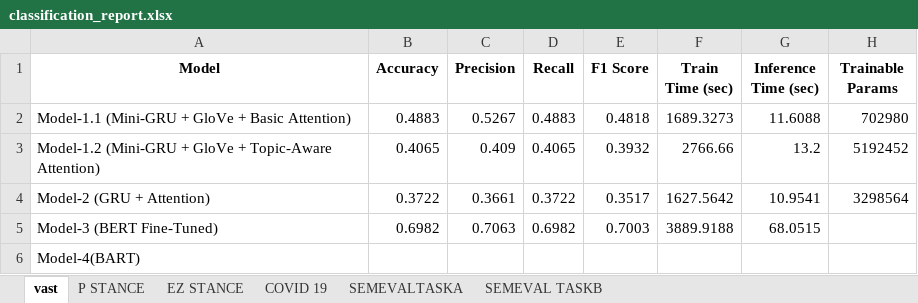
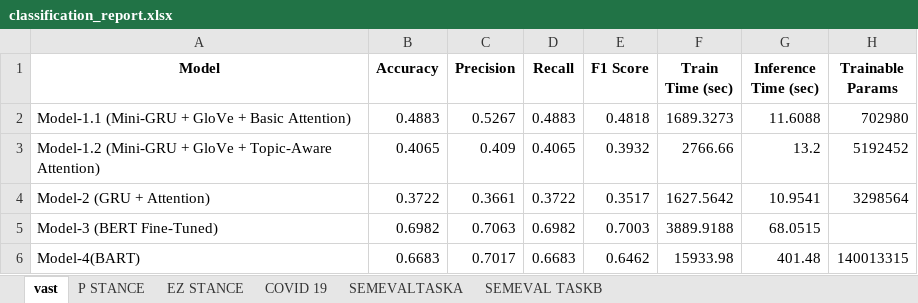
Before and after one commit to ramakrishna865/PERFORMANCE-COMPARISION-AND-TRADE-OFFS-AMONG-MINGRU-GRU-BERT-AND-BART-MODELS-FOR-STANCE-DETECTION, an Excel workbook: classification_report.xlsx, sheet vast, drawn as a sheet; values as stored, in another font and other column widths than the file's, no borders; the diff names each change by its address in the sheet, - before the commit and + after, or states it on an @@ line.

Commit message:
Add files via upload

```diff
--- a/classification_report.xlsx (sheet vast)
+++ b/classification_report.xlsx (sheet vast)
-B6 (Accuracy): (empty)
+B6 (Accuracy): 0.6683
-C6 (Precision): (empty)
+C6 (Precision): 0.7017
-D6 (Recall): (empty)
+D6 (Recall): 0.6683
-E6 (F1 Score): (empty)
+E6 (F1 Score): 0.6462
-F6 (Train Time (sec)): (empty)
+F6 (Train Time (sec)): 15933.98
-G6 (Inference Time (sec)): (empty)
+G6 (Inference Time (sec)): 401.48
-H6 (Trainable Params): (empty)
+H6 (Trainable Params): 140013315
```
